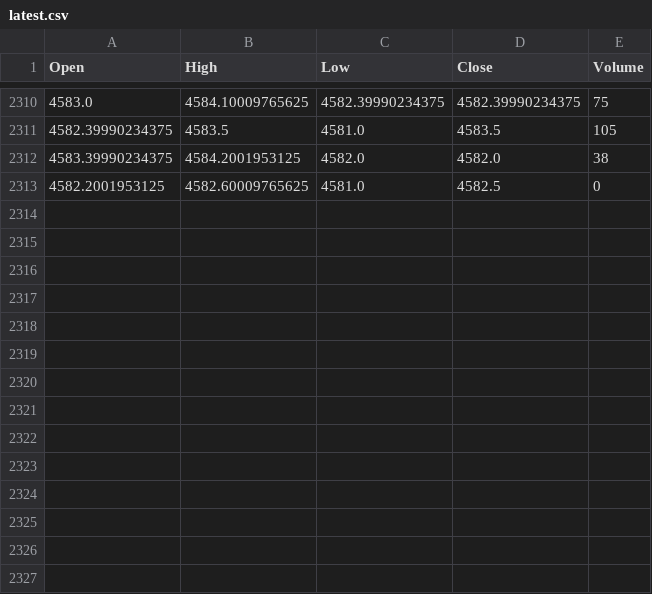
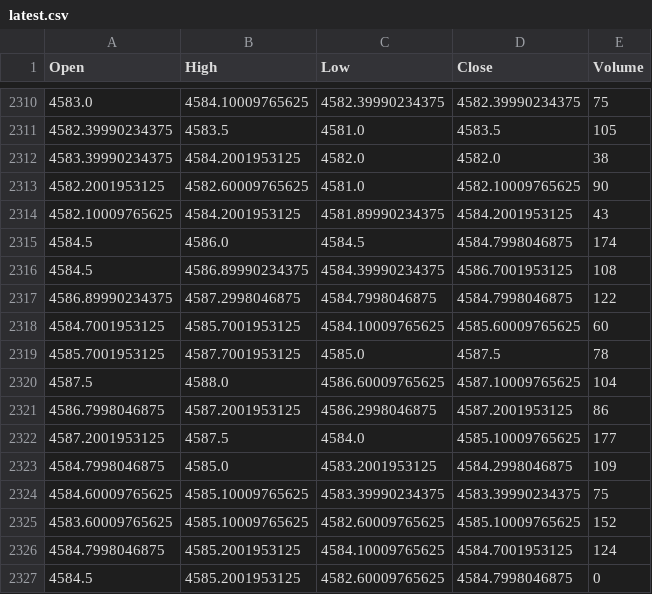
Before and after one commit to gitaukennedy/Gold.prediction, a CSV file: data/latest.csv, drawn as a sheet; only a part is shown, gaps mark what is left out.

Commit message:
Enhance README and configuration for data interval and period; update main.py to utilize environment variables for fetching data and improve trade prediction output

```diff
--- a/data/latest.csv
+++ b/data/latest.csv
@@ -2312,2 +2312,16 @@ Open,High,Low,Close,Volume
 4583.39990234375,4584.2001953125,4582.0,4582.0,38
-4582.2001953125,4582.60009765625,4581.0,4582.5,0
+4582.2001953125,4582.60009765625,4581.0,4582.10009765625,90
+4582.10009765625,4584.2001953125,4581.89990234375,4584.2001953125,43
+4584.5,4586.0,4584.5,4584.7998046875,174
+4584.5,4586.89990234375,4584.39990234375,4586.7001953125,108
+4586.89990234375,4587.2998046875,4584.7998046875,4584.7998046875,122
+4584.7001953125,4585.7001953125,4584.10009765625,4585.60009765625,60
+4585.7001953125,4587.7001953125,4585.0,4587.5,78
+4587.5,4588.0,4586.60009765625,4587.10009765625,104
+4586.7998046875,4587.2001953125,4586.2998046875,4587.2001953125,86
+4587.2001953125,4587.5,4584.0,4585.10009765625,177
+4584.7998046875,4585.0,4583.2001953125,4584.2998046875,109
+4584.60009765625,4585.10009765625,4583.39990234375,4583.39990234375,75
+4583.60009765625,4585.10009765625,4582.60009765625,4585.10009765625,152
+4584.7998046875,4585.2001953125,4584.10009765625,4584.7001953125,124
+4584.5,4585.2001953125,4582.60009765625,4584.7998046875,0
```
Also changed, not shown: data/latest_20.csv, 3 other files.
